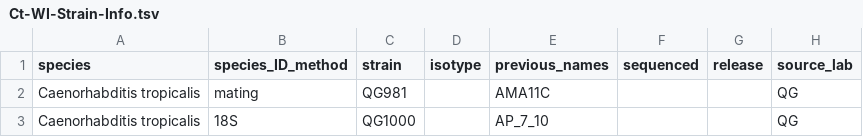
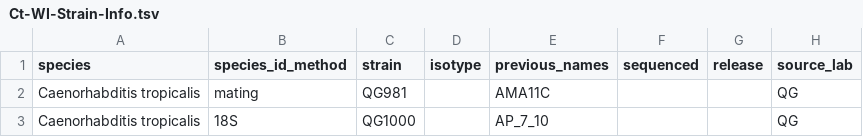
Before and after one commit to AndersenLab/C.-tropicalis-Strain-Sheet, a TSV file: Ct-WI-Strain-Info.tsv, drawn as a sheet; only a part is shown; the diff names each change by its address in the sheet, - before the commit and + after, or states it on an @@ line.

Commit message:
Travis build: 864

```diff
--- a/Ct-WI-Strain-Info.tsv
+++ b/Ct-WI-Strain-Info.tsv
-B1: species_ID_method
+B1: species_id_method
```
